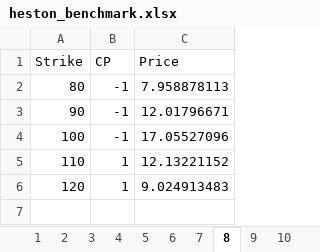
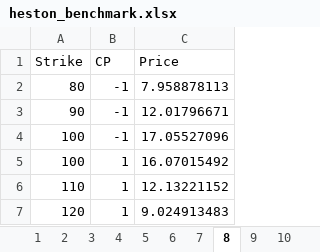
Before and after one commit to PyFE/PyFENG, an Excel workbook: pyfeng/data/heston_benchmark.xlsx, sheet 8, drawn as a sheet; values as stored, in another font and other column widths than the file's, no borders; the diff names each change by its address in the sheet, - before the commit and + after, or states it on an @@ line.

Commit message:
Update heston_benchmark.xlsx

```diff
--- a/pyfeng/data/heston_benchmark.xlsx (sheet 8)
+++ b/pyfeng/data/heston_benchmark.xlsx (sheet 8)
+row 5: 100 | 1 | 16.07015492
```
Also changed, not shown: sheet 9.
